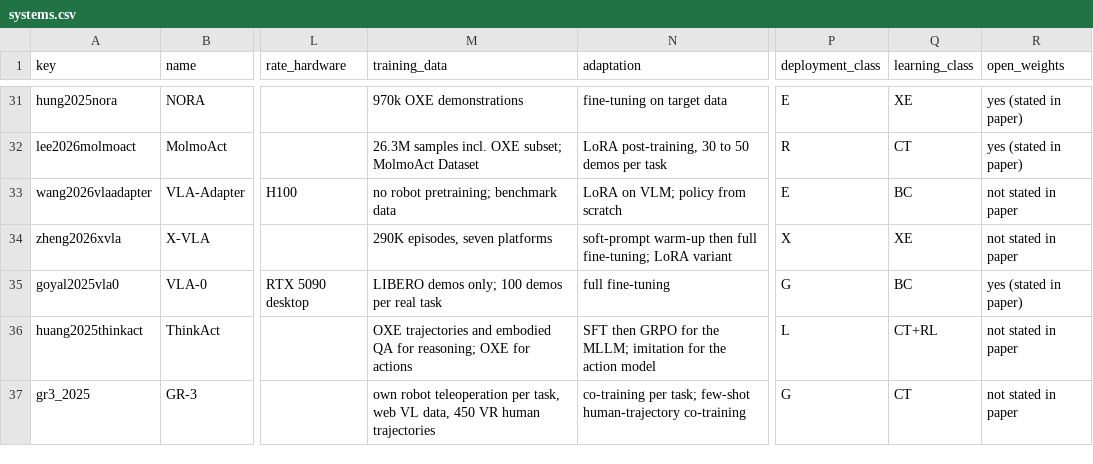
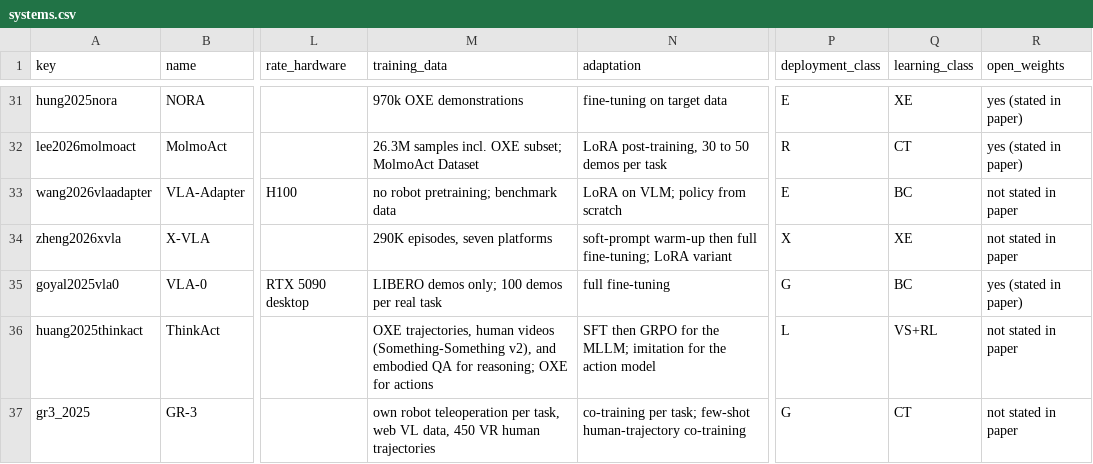
Before and after one commit to pozapas/vla-survey-companion, a CSV file: data/systems.csv, drawn as a sheet; only a part is shown, gaps mark what is left out; the diff covers the shown part only; the diff names each change by its address in the sheet, - before the commit and + after, or states it on an @@ line.

```diff
--- a/data/systems.csv
+++ b/data/systems.csv
-M36 (training_data): OXE trajectories and embodied…
+M36 (training_data): OXE trajectories, human videos (Something-Something v2), and embodied…
-Q36 (learning_class): CT+RL
+Q36 (learning_class): VS+RL
```
Also changed, not shown: 11 edited cells elsewhere in this file, data/claims.csv, data/claims_tables.csv, 4 other files.
